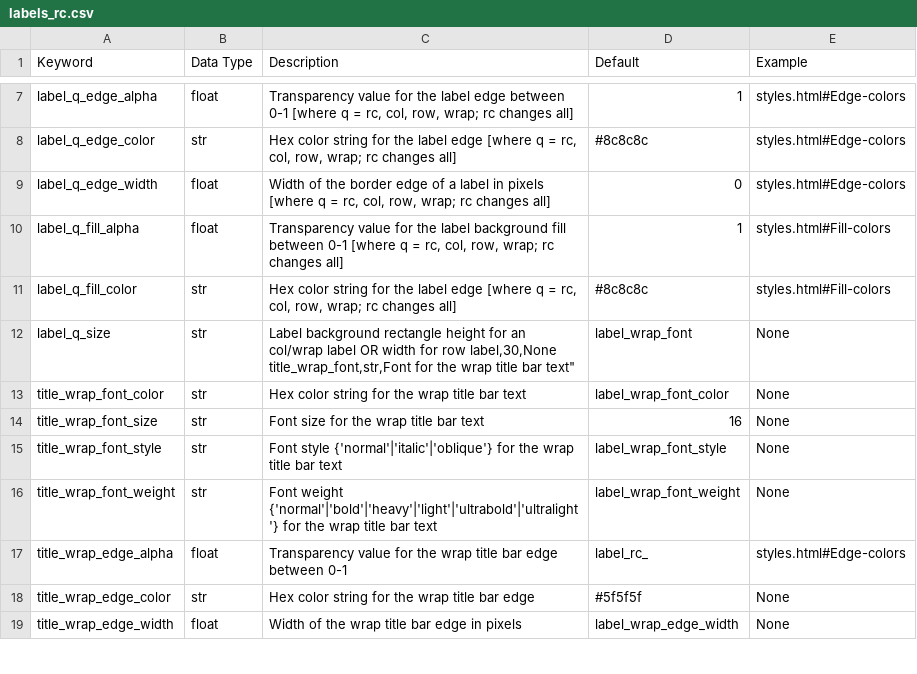
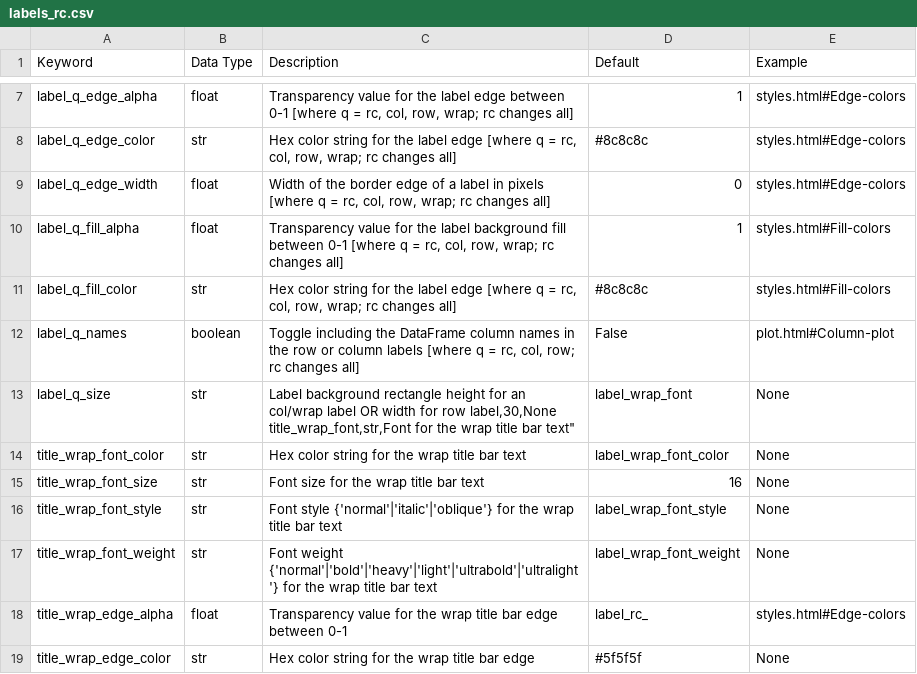
Before and after one commit to endangeredoxen/fivecentplots, a CSV file: src/fivecentplots/kwargs/csv/labels_rc.csv, drawn as a sheet; only a part is shown, gaps mark what is left out; the shorter side is filled out with more unchanged rows.

Commit message:
toggle rc column name in label and update versions

```diff
--- a/src/fivecentplots/kwargs/csv/labels_rc.csv
+++ b/src/fivecentplots/kwargs/csv/labels_rc.csv
@@ -11,2 +11,3 @@ label_q_fill_alpha,float,"Transparency value for the label background fill betwe
 label_q_fill_color,str,"Hex color string for the label edge [where q = rc, col, row, wrap; rc changes all]",#8c8c8c,styles.html#Fill-colors
+label_q_names,boolean,"Toggle including the DataFrame column names in the row or column labels [where q = rc, col, row; rc changes all]",False,plot.html#Column-plot
 label_q_size,str,"Label background rectangle height for an col/wrap label OR width for row label,30,None
```
Also changed, not shown: 46 other files.
